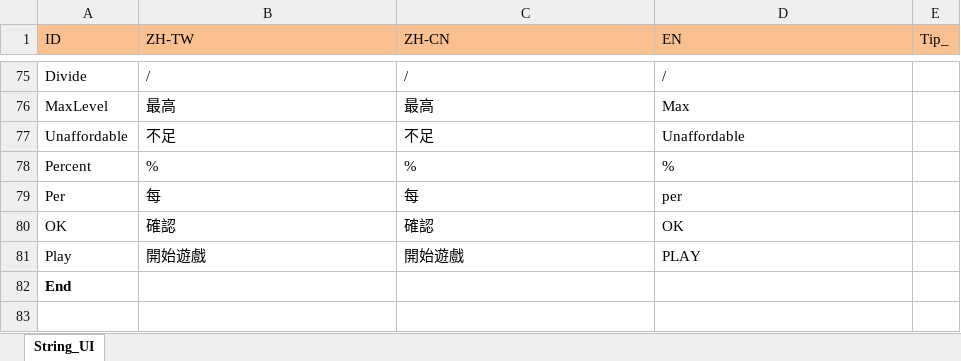
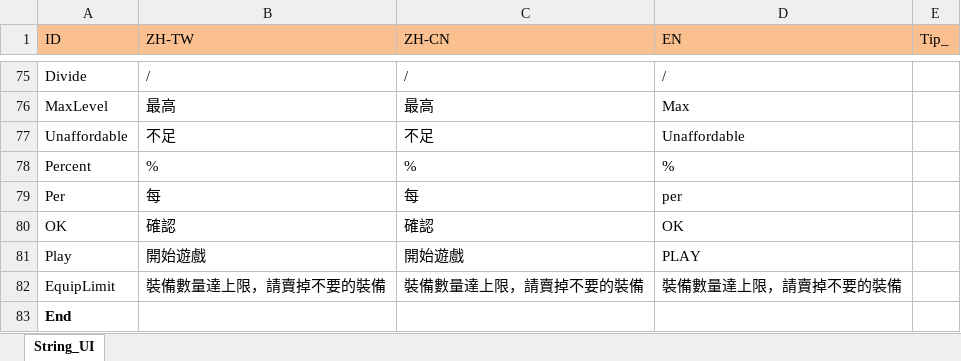
Before and after one commit to scozirge/30sHero, an Excel workbook: 30SecHero/Designer/String_UI.xlsm, sheet String_UI, drawn as a sheet; only a part is shown, gaps mark what is left out; values as stored, in another font and other column widths than the file's, no borders; the diff names each change by its address in the sheet, - before the commit and + after, or states it on an @@ line.

```diff
--- a/30SecHero/Designer/String_UI.xlsm (sheet String_UI)
+++ b/30SecHero/Designer/String_UI.xlsm (sheet String_UI)
+row 82: EquipLimit | 裝備數量達上限，請賣掉不要的裝備 | 裝備數量達上限，請賣掉不要的裝備 | 裝備數量達上限，請賣掉不要的裝備
```
Also changed, not shown: 9 other files.
